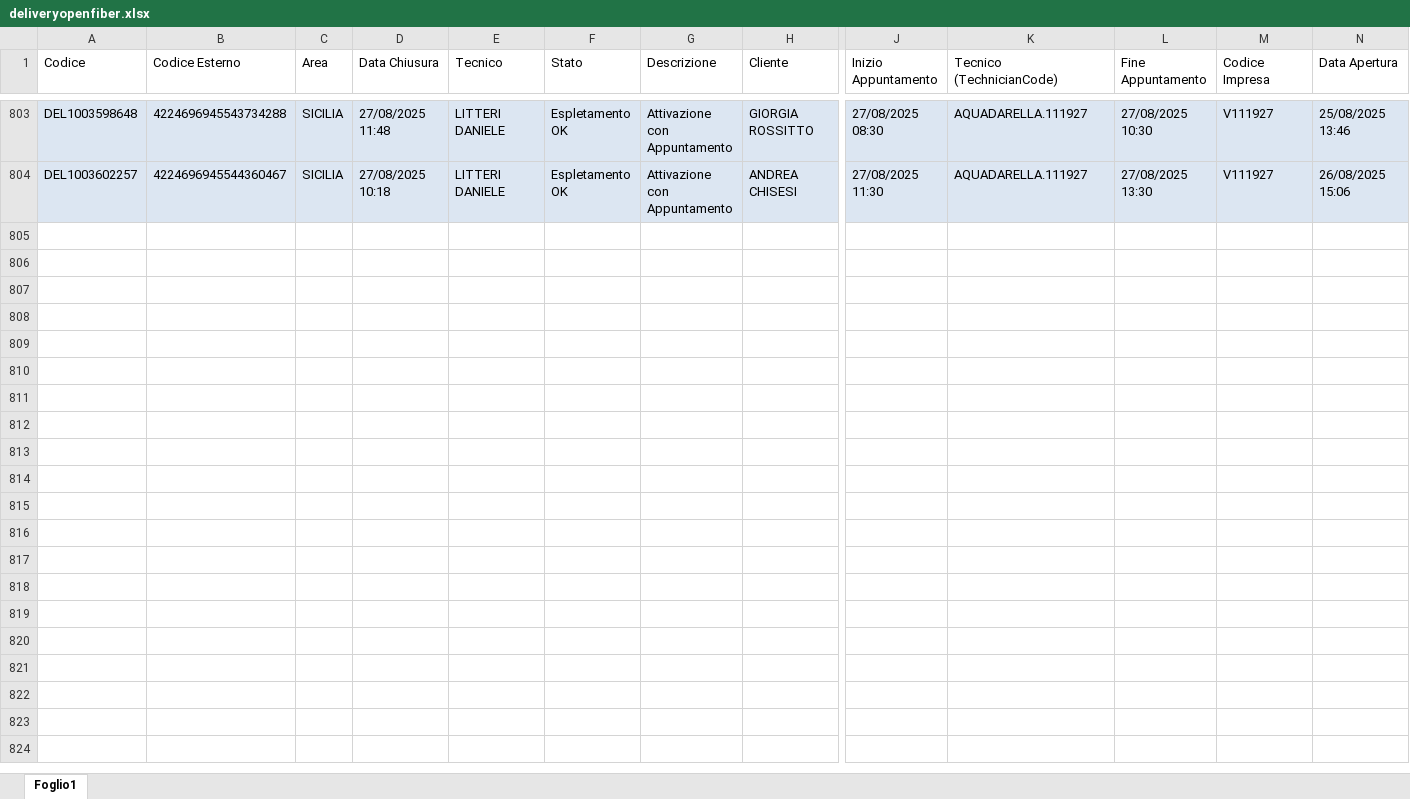
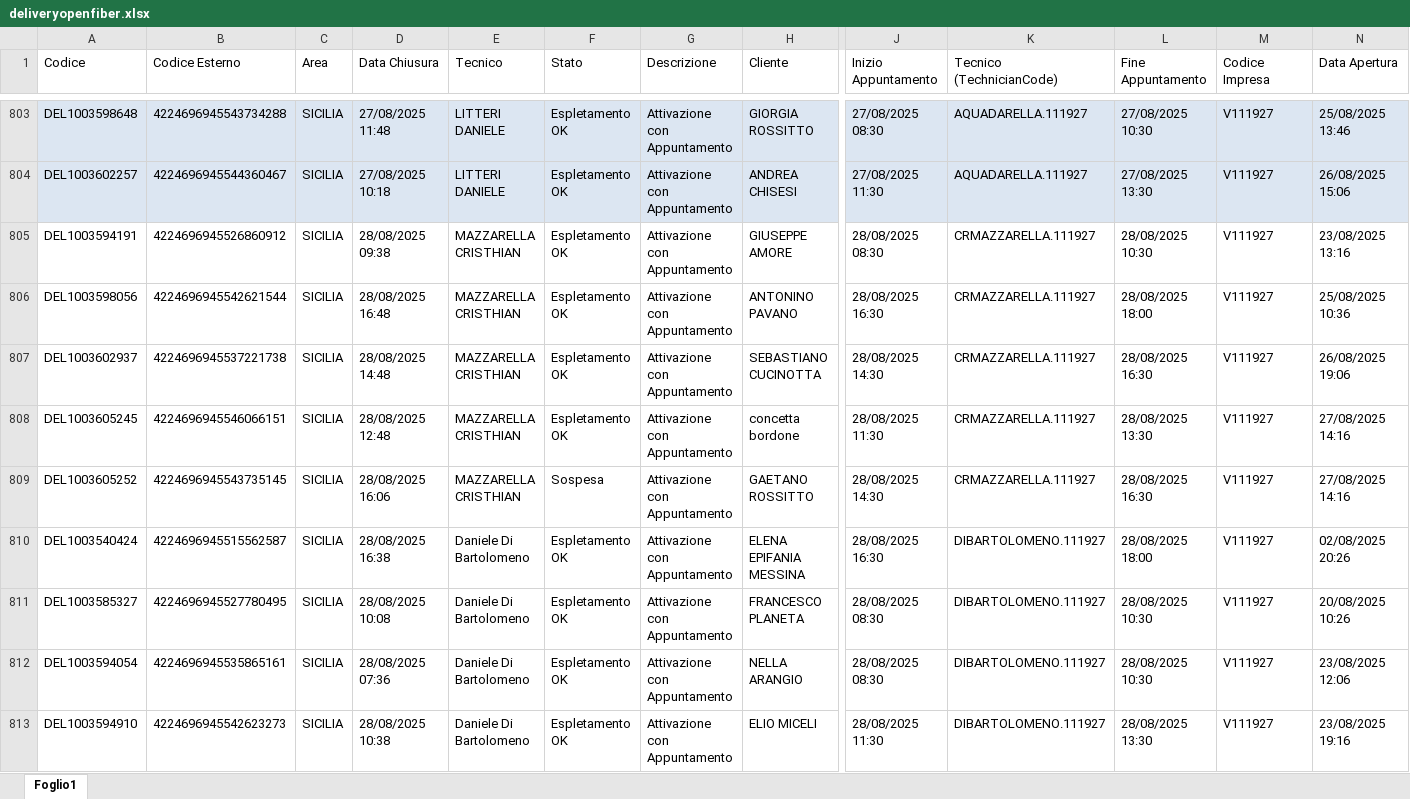
Before and after one commit to lbianco11197/Avanzamento-Delivery-OF, an Excel workbook: deliveryopenfiber.xlsx, sheet Foglio1, drawn as a sheet; only a part is shown, gaps mark what is left out; values as stored, in another font and other column widths than the file's, no borders; rows hold the shown columns only; the diff covers the shown part only; the diff names each change by its address in the sheet, - before the commit and + after, or states it on an @@ line.

Commit message:
Aggiornato deliveryopenfiber.xlsx da lbianco via Streamlit

```diff
--- a/deliveryopenfiber.xlsx (sheet Foglio1)
+++ b/deliveryopenfiber.xlsx (sheet Foglio1)
+row 805: DEL1003594191 | 4224696945526860912 | SICILIA | 28/08/2025 09:38 | MAZZARELLA CRISTHIAN | Espletamento OK | Attivazione con Appuntamento | GIUSEPPE AMORE | 28/08/2025 08:30 | CRMAZZARELLA.111927 | 28/08/2025 10:30 | V111927 | 23/08/2025 13:16
+row 806: DEL1003598056 | 4224696945542621544 | SICILIA | 28/08/2025 16:48 | MAZZARELLA CRISTHIAN | Espletamento OK | Attivazione con Appuntamento | ANTONINO PAVANO | 28/08/2025 16:30 | CRMAZZARELLA.111927 | 28/08/2025 18:00 | V111927 | 25/08/2025 10:36
+row 807: DEL1003602937 | 4224696945537221738 | SICILIA | 28/08/2025 14:48 | MAZZARELLA CRISTHIAN | Espletamento OK | Attivazione con Appuntamento | SEBASTIANO CUCINOTTA | 28/08/2025 14:30 | CRMAZZARELLA.111927 | 28/08/2025 16:30 | V111927 | 26/08/2025 19:06
+row 808: DEL1003605245 | 4224696945546066151 | SICILIA | 28/08/2025 12:48 | MAZZARELLA CRISTHIAN | Espletamento OK | Attivazione con Appuntamento | concetta bordone | 28/08/2025 11:30 | CRMAZZARELLA.111927 | 28/08/2025 13:30 | V111927 | 27/08/2025 14:16
+row 809: DEL1003605252 | 4224696945543735145 | SICILIA | 28/08/2025 16:06 | MAZZARELLA CRISTHIAN | Sospesa | Attivazione con Appuntamento | GAETANO ROSSITTO | 28/08/2025 14:30 | CRMAZZARELLA.111927 | 28/08/2025 16:30 | V111927 | 27/08/2025 14:16
+row 810: DEL1003540424 | 4224696945515562587 | SICILIA | 28/08/2025 16:38 | Daniele Di Bartolomeno | Espletamento OK | Attivazione con Appuntamento | ELENA EPIFANIA MESSINA | 28/08/2025 16:30 | DIBARTOLOMENO.111927 | 28/08/2025 18:00 | V111927 | 02/08/2025 20:26
+row 811: DEL1003585327 | 4224696945527780495 | SICILIA | 28/08/2025 10:08 | Daniele Di Bartolomeno | Espletamento OK | Attivazione con Appuntamento | FRANCESCO PLANETA | 28/08/2025 08:30 | DIBARTOLOMENO.111927 | 28/08/2025 10:30 | V111927 | 20/08/2025 10:26
+row 812: DEL1003594054 | 4224696945535865161 | SICILIA | 28/08/2025 07:36 | Daniele Di Bartolomeno | Espletamento OK | Attivazione con Appuntamento | NELLA ARANGIO | 28/08/2025 08:30 | DIBARTOLOMENO.111927 | 28/08/2025 10:30 | V111927 | 23/08/2025 12:06
+row 813: DEL1003594910 | 4224696945542623273 | SICILIA | 28/08/2025 10:38 | Daniele Di Bartolomeno | Espletamento OK | Attivazione con Appuntamento | ELIO MICELI | 28/08/2025 11:30 | DIBARTOLOMENO.111927 | 28/08/2025 13:30 | V111927 | 23/08/2025 19:16
```
Also changed, not shown: 42 added rows elsewhere in this sheet.
